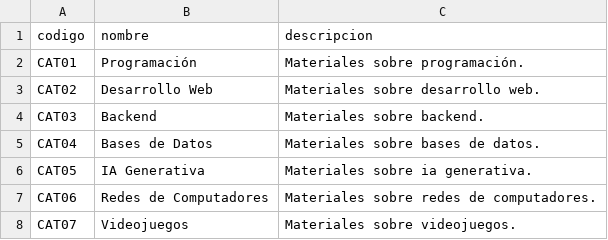
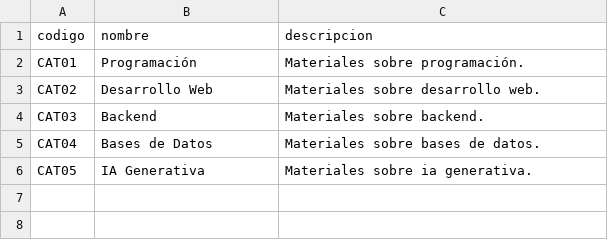
Before and after one commit to kharesban/Actividad2Neon4j, a CSV file: Categoria.csv, drawn as a sheet; the diff names each change by its address in the sheet, - before the commit and + after, or states it on an @@ line.

Commit message:
Update Categoria.csv

```diff
--- a/Categoria.csv
+++ b/Categoria.csv
-row 7: CAT06 | Redes de Computadores | Materiales sobre redes de computadores.
-row 8: CAT07 | Videojuegos | Materiales sobre videojuegos.
```
